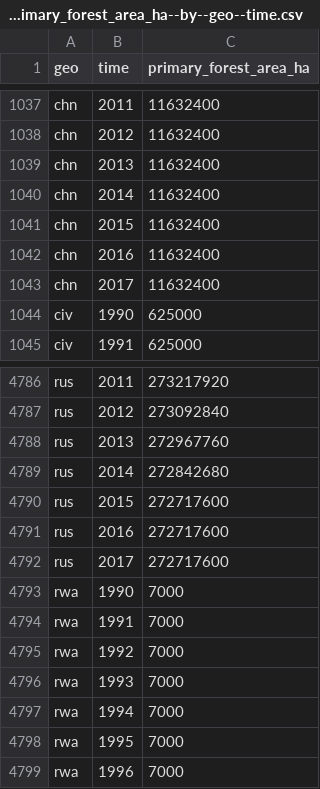
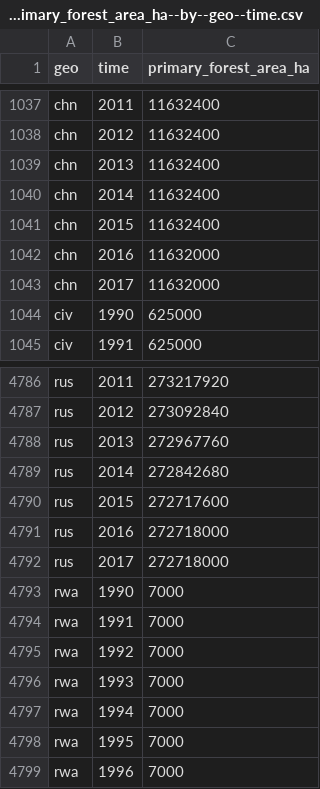
Before and after one commit to open-numbers/ddf--gapminder--unfao_faostat, a CSV file: ddf--datapoints--primary_forest_area_ha--by--geo--time.csv, drawn as a sheet; only a part is shown, gaps mark what is left out; the diff covers the shown part only.

```diff
--- a/ddf--datapoints--primary_forest_area_ha--by--geo--time.csv
+++ b/ddf--datapoints--primary_forest_area_ha--by--geo--time.csv
@@ -1041,4 +1041,4 @@ chn,2014,11632400
 chn,2015,11632400
-chn,2016,11632400
-chn,2017,11632400
+chn,2016,11632000
+chn,2017,11632000
 civ,1990,625000
@@ -4790,4 +4790,4 @@ rus,2014,272842680
 rus,2015,272717600
-rus,2016,272717600
-rus,2017,272717600
+rus,2016,272718000
+rus,2017,272718000
 rwa,1990,7000
```
Also changed, not shown: 28 removed rows elsewhere in this file, 7 other files.
